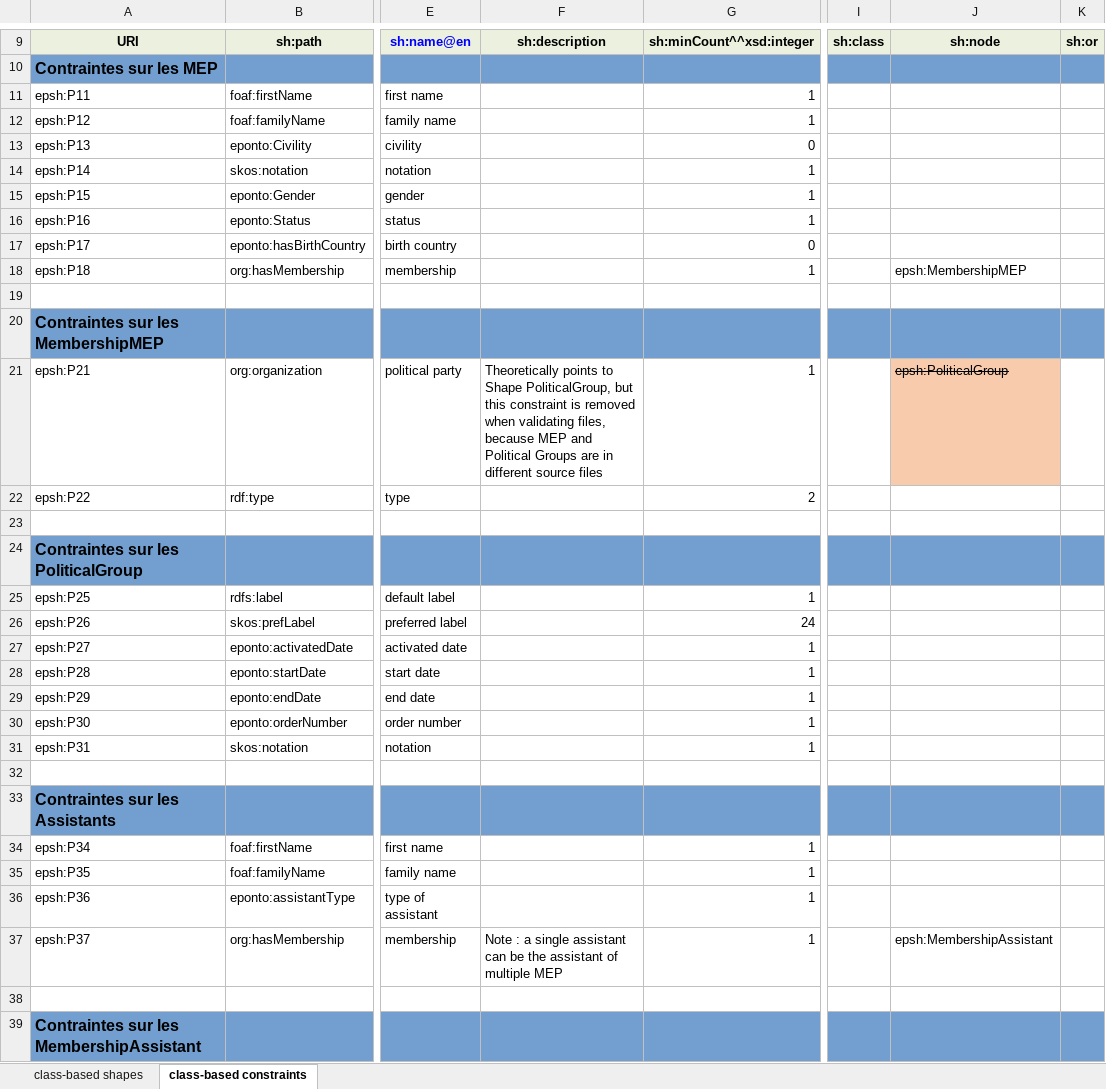
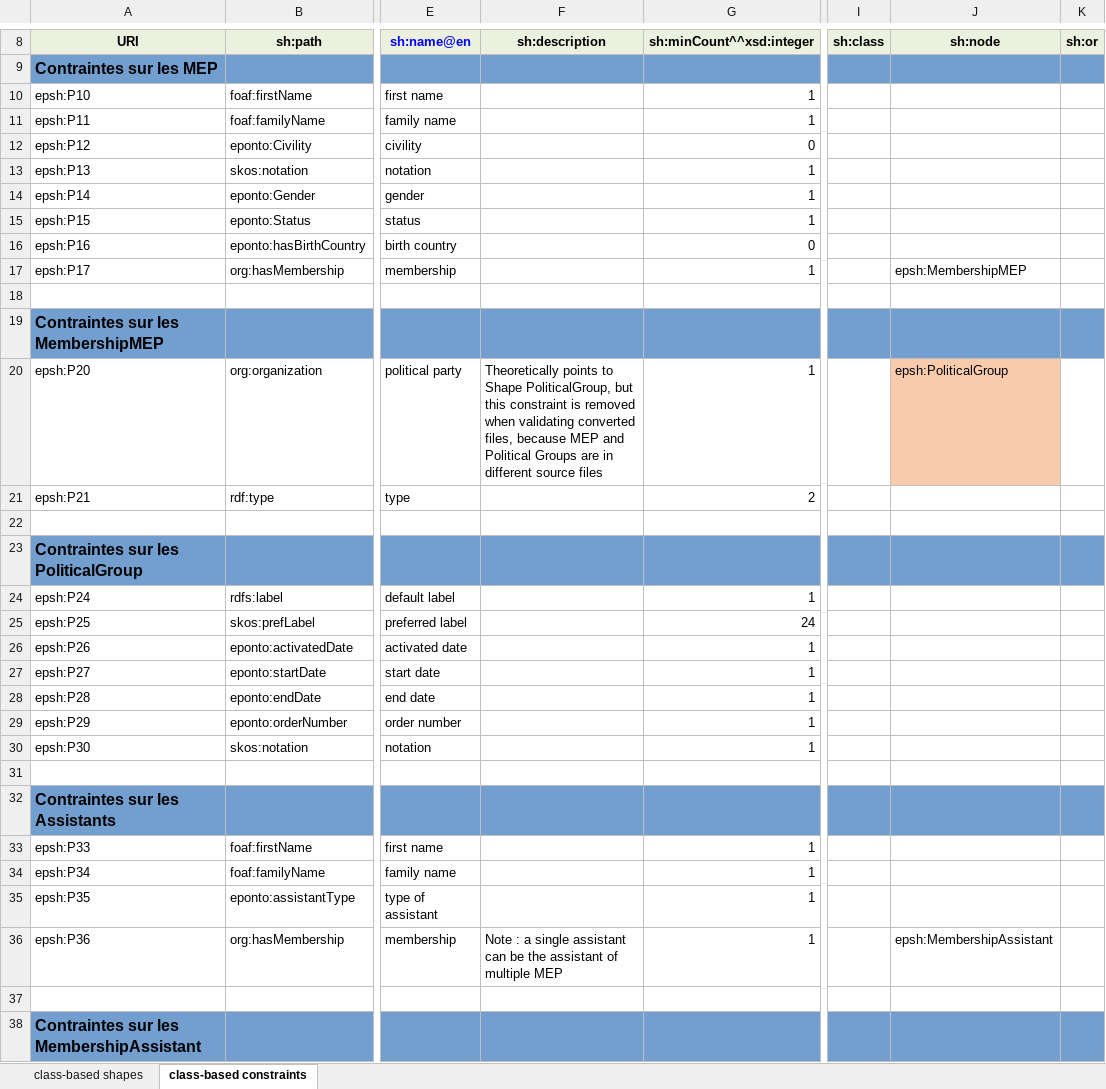
Before and after one commit to sparna-git/ep-graph-poc, an Excel workbook: 02-Dataset2_MEP/04-SHACL/Dataset2_MEP-Shapes.xlsx, sheet class-based constraints, drawn as a sheet; only a part is shown, gaps mark what is left out; values as stored, in another font and other column widths than the file's, no borders; addresses are those after the commit; the diff covers the shown part only; the diff names each change by its address in the sheet, - before the commit and + after, or states it on an @@ line.

```diff
--- a/02-Dataset2_MEP/04-SHACL/Dataset2_MEP-Shapes.xlsx (sheet class-based constraints)
+++ b/02-Dataset2_MEP/04-SHACL/Dataset2_MEP-Shapes.xlsx (sheet class-based constraints)
-A10: epsh:P11
+A10: epsh:P10
-A11: epsh:P12
+A11: epsh:P11
-A12: epsh:P13
+A12: epsh:P12
-A13: epsh:P14
+A13: epsh:P13
-A14: epsh:P15
+A14: epsh:P14
-A15: epsh:P16
+A15: epsh:P15
-A16: epsh:P17
+A16: epsh:P16
-A17: epsh:P18
+A17: epsh:P17
-A20: epsh:P21
+A20: epsh:P20
-F20: …when validating files, because…
+F20: …when validating converted files, because…
-J20 strikethrough: on
+J20 strikethrough: off
-A21: epsh:P22
+A21: epsh:P21
-A24: epsh:P25
+A24: epsh:P24
-A25: epsh:P26
+A25: epsh:P25
-A26: epsh:P27
+A26: epsh:P26
-A27: epsh:P28
+A27: epsh:P27
-A28: epsh:P29
+A28: epsh:P28
-A29: epsh:P30
+A29: epsh:P29
-A30: epsh:P31
+A30: epsh:P30
-A33: epsh:P34
+A33: epsh:P33
-A34: epsh:P35
+A34: epsh:P34
-A35: epsh:P36
+A35: epsh:P35
-A36: epsh:P37
+A36: epsh:P36
```
Also changed, not shown: 1 removed row, 3 edited cells and cell formats elsewhere in this sheet, sheet class-based shapes, 01-Dataset1_CV/04-SHACL/Dataset1_CV-Shapes.xlsx, 03-Dataset3_Sessions/04-SHACL/Dataset3_Sessions-Shapes.xlsx, 9 other files.
